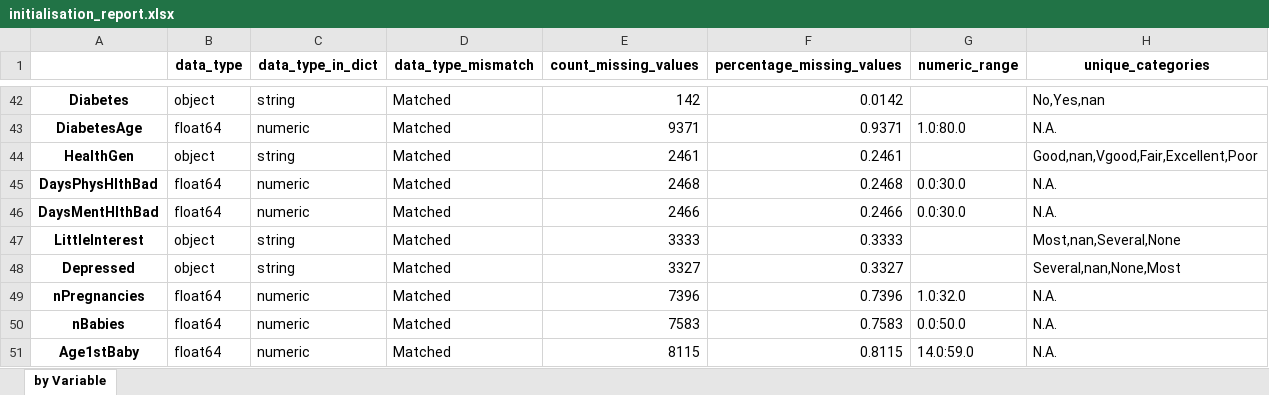
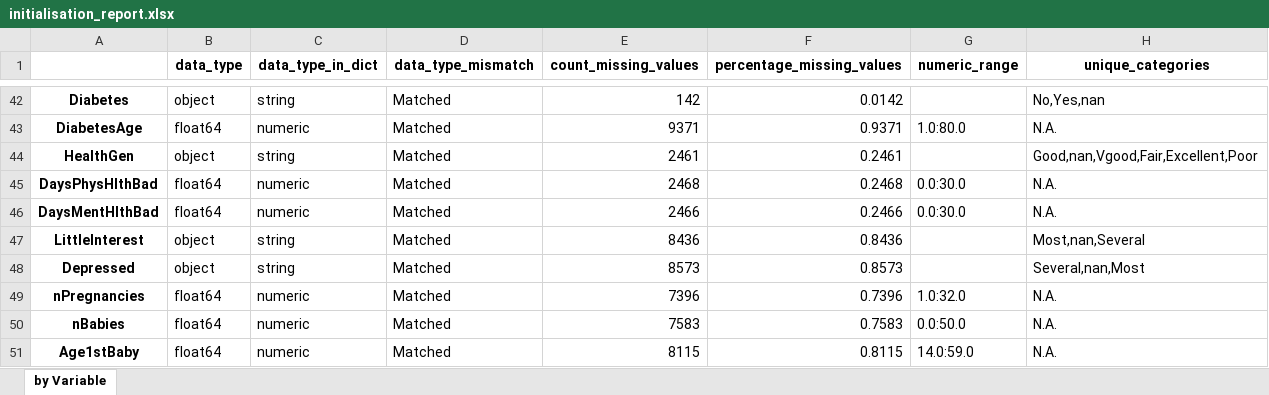
Before and after one commit to BiomedDAR/copula-tabular, an Excel workbook: examples/trainData/initialisation_report.xlsx, sheet by Variable, drawn as a sheet; only a part is shown, gaps mark what is left out; values as stored, in another font and other column widths than the file's, no borders; the diff names each change by its address in the sheet, - before the commit and + after, or states it on an @@ line.

```diff
--- a/examples/trainData/initialisation_report.xlsx (sheet by Variable)
+++ b/examples/trainData/initialisation_report.xlsx (sheet by Variable)
-E47 (count_missing_values): 3333
+E47 (count_missing_values): 8436
-F47 (percentage_missing_values): 0.3333
+F47 (percentage_missing_values): 0.8436
-H47 (unique_categories): Most,nan,Several,None
+H47 (unique_categories): Most,nan,Several
-E48 (count_missing_values): 3327
+E48 (count_missing_values): 8573
-F48 (percentage_missing_values): 0.3327
+F48 (percentage_missing_values): 0.8573
-H48 (unique_categories): Several,nan,None,Most
+H48 (unique_categories): Several,nan,Most
```
Also changed, not shown: examples/trainData/date_dataset_dict.xlsx, examples/trainData/nhanes_dict_2-1.xlsx, 56 other files.
